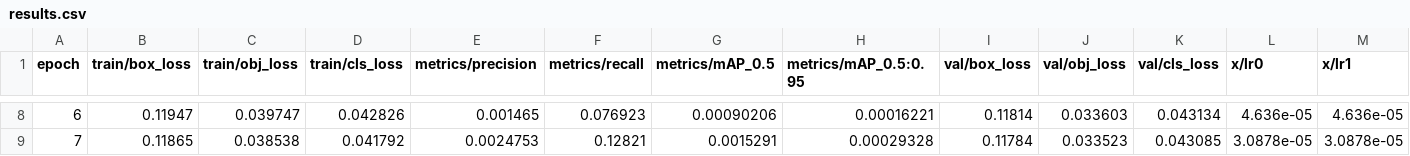
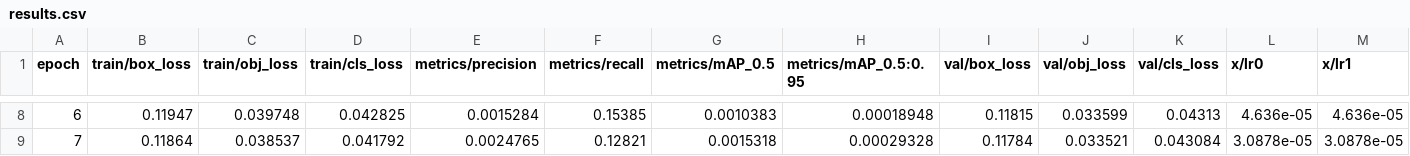
Before and after one commit to ZZIDZZ/inpopalo-aim-augment, a CSV file: result/results.csv, drawn as a sheet; only a part is shown, gaps mark what is left out; the diff covers the shown part only; the diff names each change by its address in the sheet, - before the commit and + after, or states it on an @@ line.

```diff
--- a/result/results.csv
+++ b/result/results.csv
-C8 (train/obj_loss): 0.039747
+C8 (train/obj_loss): 0.039748
-D8 (train/cls_loss): 0.042826
+D8 (train/cls_loss): 0.042825
-E8 (metrics/precision): 0.001465
+E8 (metrics/precision): 0.0015284
-F8 (metrics/recall): 0.076923
+F8 (metrics/recall): 0.15385
-G8 (metrics/mAP_0.5): 0.00090206
+G8 (metrics/mAP_0.5): 0.0010383
-H8 (metrics/mAP_0.5:0.95): 0.00016221
+H8 (metrics/mAP_0.5:0.95): 0.00018948
-I8 (val/box_loss): 0.11814
+I8 (val/box_loss): 0.11815
-J8 (val/obj_loss): 0.033603
+J8 (val/obj_loss): 0.033599
-K8 (val/cls_loss): 0.043134
+K8 (val/cls_loss): 0.04313
-B9 (train/box_loss): 0.11865
+B9 (train/box_loss): 0.11864
-C9 (train/obj_loss): 0.038538
+C9 (train/obj_loss): 0.038537
-E9 (metrics/precision): 0.0024753
+E9 (metrics/precision): 0.0024765
-G9 (metrics/mAP_0.5): 0.0015291
+G9 (metrics/mAP_0.5): 0.0015318
-J9 (val/obj_loss): 0.033523
+J9 (val/obj_loss): 0.033521
-K9 (val/cls_loss): 0.043085
+K9 (val/cls_loss): 0.043084
```
Also changed, not shown: 31 edited cells elsewhere in this file, 32 other files.
